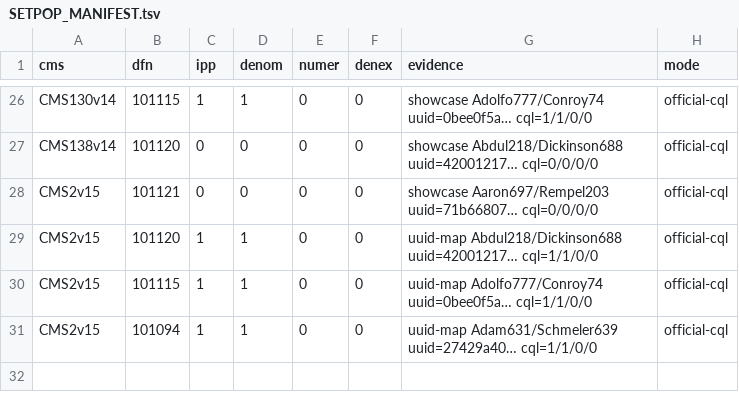
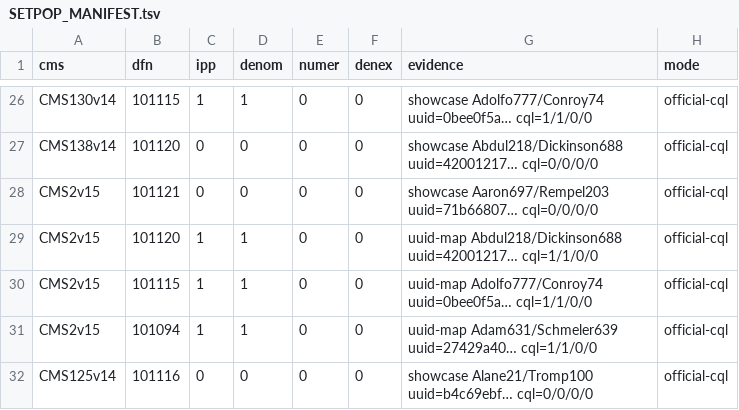
Before and after one commit to glilly/HL7-FHIR-quality-testing, a TSV file: 2026/cohorts/SETPOP_MANIFEST.tsv, drawn as a sheet; only a part is shown, gaps mark what is left out.

```diff
--- a/2026/cohorts/SETPOP_MANIFEST.tsv
+++ b/2026/cohorts/SETPOP_MANIFEST.tsv
@@ -31 +31,2 @@ CMS2v15	101115	1	1	0	0	uuid-map Adolfo777/Conroy74 uuid=0bee0f5a… cql=1/1/0/0
 CMS2v15	101094	1	1	0	0	uuid-map Adam631/Schmeler639 uuid=27429a40… cql=1/1/0/0	official-cql
+CMS125v14	101116	0	0	0	0	showcase Alane21/Tromp100 uuid=b4c69ebf… cql=0/0/0/0	official-cql
```
Also changed, not shown: 1 other file.
